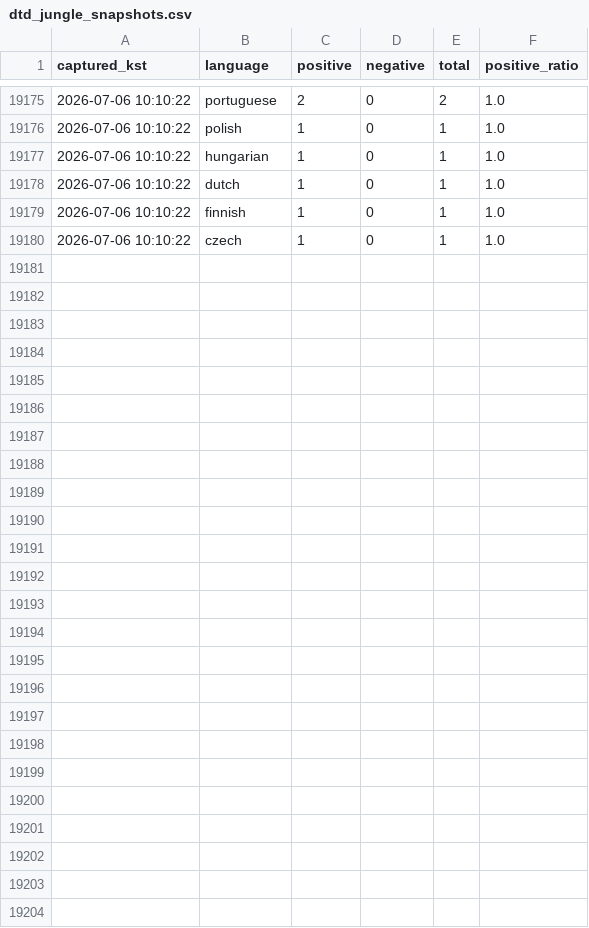
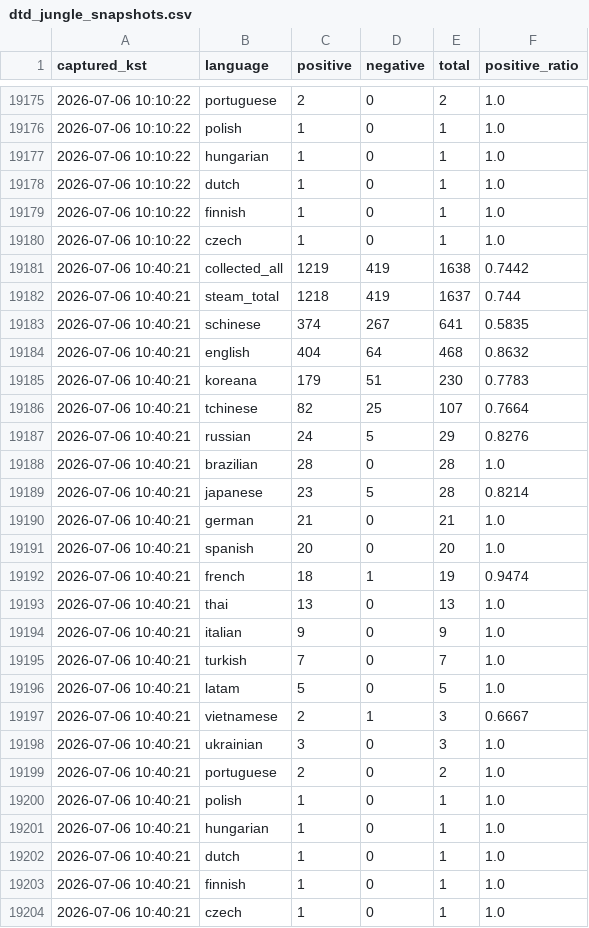
Before and after one commit to timlee19/review-jd, a CSV file: dtd_jungle_snapshots.csv, drawn as a sheet; only a part is shown, gaps mark what is left out.

Commit message:
update dtd_jungle_snapshots.csv @ 2026-07-06 10:40:21

```diff
--- a/dtd_jungle_snapshots.csv
+++ b/dtd_jungle_snapshots.csv
@@ -19180 +19180,25 @@
 2026-07-06 10:10:22,czech,1,0,1,1.0
+2026-07-06 10:40:21,collected_all,1219,419,1638,0.7442
+2026-07-06 10:40:21,steam_total,1218,419,1637,0.744
+2026-07-06 10:40:21,schinese,374,267,641,0.5835
+2026-07-06 10:40:21,english,404,64,468,0.8632
+2026-07-06 10:40:21,koreana,179,51,230,0.7783
+2026-07-06 10:40:21,tchinese,82,25,107,0.7664
+2026-07-06 10:40:21,russian,24,5,29,0.8276
+2026-07-06 10:40:21,brazilian,28,0,28,1.0
+2026-07-06 10:40:21,japanese,23,5,28,0.8214
+2026-07-06 10:40:21,german,21,0,21,1.0
+2026-07-06 10:40:21,spanish,20,0,20,1.0
+2026-07-06 10:40:21,french,18,1,19,0.9474
+2026-07-06 10:40:21,thai,13,0,13,1.0
+2026-07-06 10:40:21,italian,9,0,9,1.0
+2026-07-06 10:40:21,turkish,7,0,7,1.0
+2026-07-06 10:40:21,latam,5,0,5,1.0
+2026-07-06 10:40:21,vietnamese,2,1,3,0.6667
+2026-07-06 10:40:21,ukrainian,3,0,3,1.0
+2026-07-06 10:40:21,portuguese,2,0,2,1.0
+2026-07-06 10:40:21,polish,1,0,1,1.0
+2026-07-06 10:40:21,hungarian,1,0,1,1.0
+2026-07-06 10:40:21,dutch,1,0,1,1.0
+2026-07-06 10:40:21,finnish,1,0,1,1.0
+2026-07-06 10:40:21,czech,1,0,1,1.0
```
